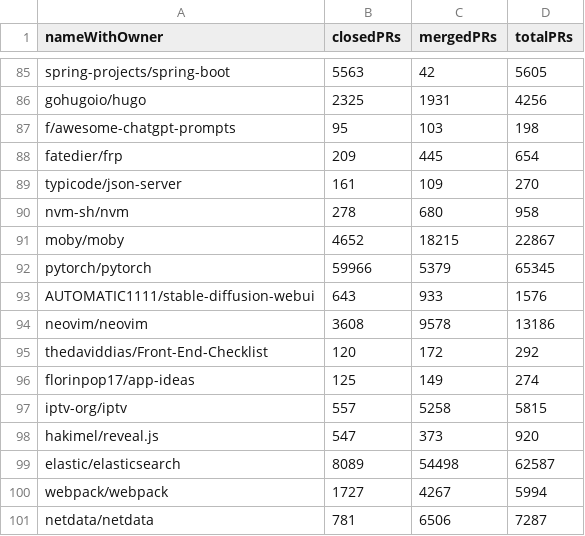
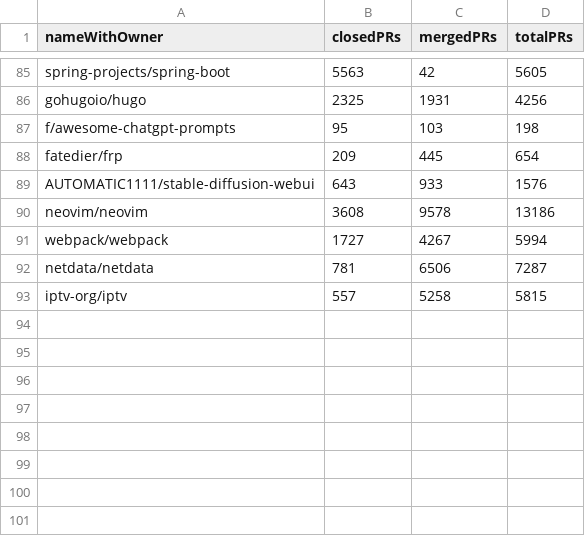
Before and after one commit to guilcp/medicao-lab3, a CSV file: csv/repositories.csv, drawn as a sheet; only a part is shown, gaps mark what is left out.

```diff
--- a/csv/repositories.csv
+++ b/csv/repositories.csv
@@ -88,14 +88,6 @@ f/awesome-chatgpt-prompts;95;103;198
 fatedier/frp;209;445;654
-typicode/json-server;161;109;270
-nvm-sh/nvm;278;680;958
-moby/moby;4652;18215;22867
-pytorch/pytorch;59966;5379;65345
 AUTOMATIC1111/stable-diffusion-webui;643;933;1576
 neovim/neovim;3608;9578;13186
-thedaviddias/Front-End-Checklist;120;172;292
-florinpop17/app-ideas;125;149;274
-iptv-org/iptv;557;5258;5815
-hakimel/reveal.js;547;373;920
-elastic/elasticsearch;8089;54498;62587
 webpack/webpack;1727;4267;5994
 netdata/netdata;781;6506;7287
+iptv-org/iptv;557;5258;5815
```
Also changed, not shown: 7 other files.
